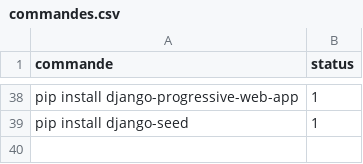
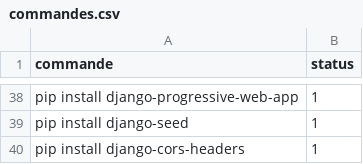
Before and after one commit to elhachimi-ch/setup_python, a CSV file: data/commandes.csv, drawn as a sheet; only a part is shown, gaps mark what is left out; the diff names each change by its address in the sheet, - before the commit and + after, or states it on an @@ line.

Commit message:
cors

```diff
--- a/data/commandes.csv
+++ b/data/commandes.csv
+row 40: pip install django-cors-headers | 1
```
